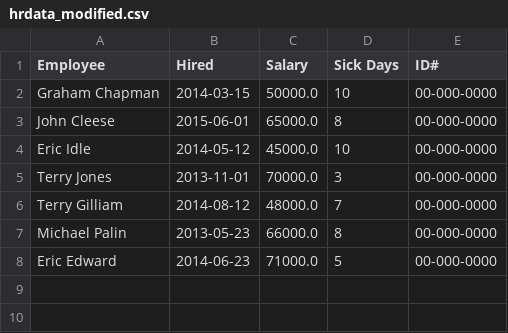
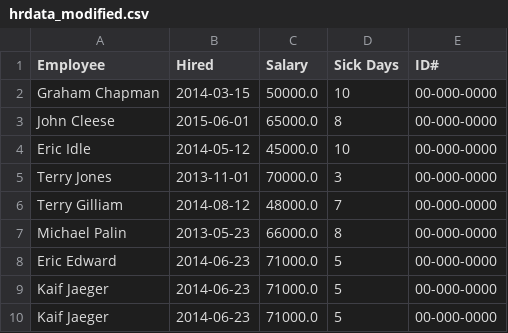
Before and after one commit to Kaif-2804/pythonCSV, a CSV file: hrdata_modified.csv, drawn as a sheet; the diff names each change by its address in the sheet, - before the commit and + after, or states it on an @@ line.

```diff
--- a/hrdata_modified.csv
+++ b/hrdata_modified.csv
+row 9: Kaif Jaeger | 2014-06-23 | 71000.0 | 5 | 00-000-0000
+row 10: Kaif Jaeger | 2014-06-23 | 71000.0 | 5 | 00-000-0000
```
Also changed, not shown: 3 other files.
